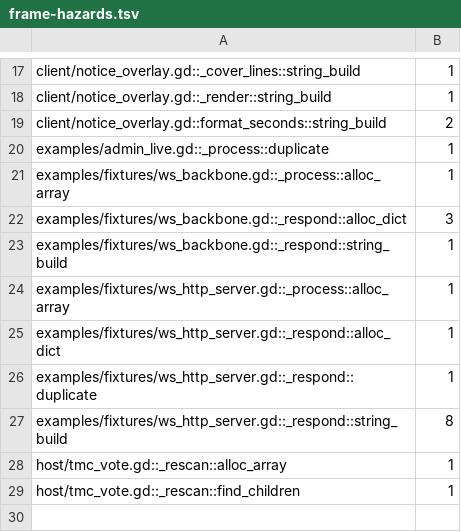
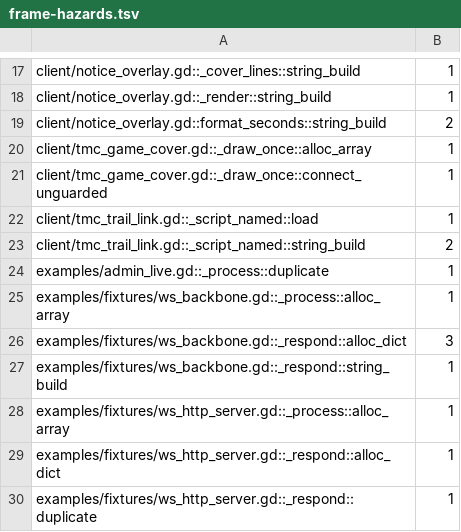
Before and after one commit to modcommunity/dot-server-deploy, a TSV file: ci/efficiency/frame-hazards.tsv, drawn as a sheet; only a part is shown, gaps mark what is left out; the shorter side is filled out with more unchanged rows; the diff names each change by its address in the sheet, - before the commit and + after, or states it on an @@ line.

```diff
--- a/ci/efficiency/frame-hazards.tsv
+++ b/ci/efficiency/frame-hazards.tsv
+row 20: client/tmc_game_cover.gd::_draw_once::alloc_array | 1
+row 21: client/tmc_game_cover.gd::_draw_once::connect_unguarded | 1
+row 22: client/tmc_trail_link.gd::_script_named::load | 1
+row 23: client/tmc_trail_link.gd::_script_named::string_build | 2
```
